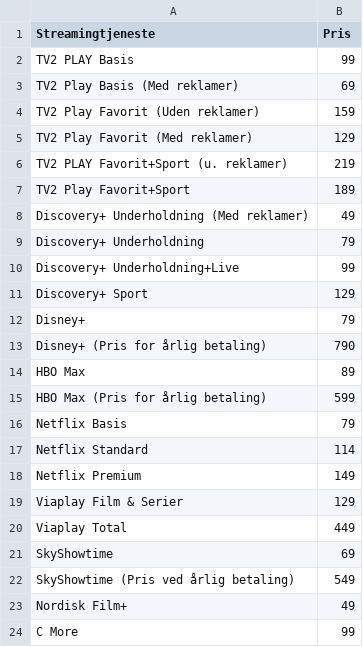
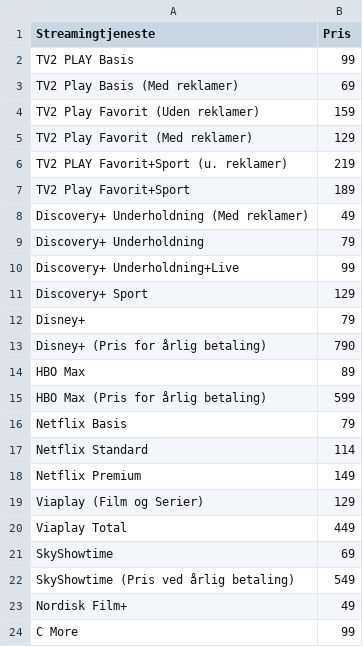
Before and after one commit to CWJNor/kanalcsv, a CSV file: streampriser.csv, drawn as a sheet.

Commit message:
Update streampriser.csv

```diff
--- a/streampriser.csv
+++ b/streampriser.csv
@@ -18,3 +18,3 @@ Netflix Standard,114
 Netflix Premium,149
-Viaplay Film & Serier,129
+Viaplay (Film og Serier),129
 Viaplay Total,449
```
